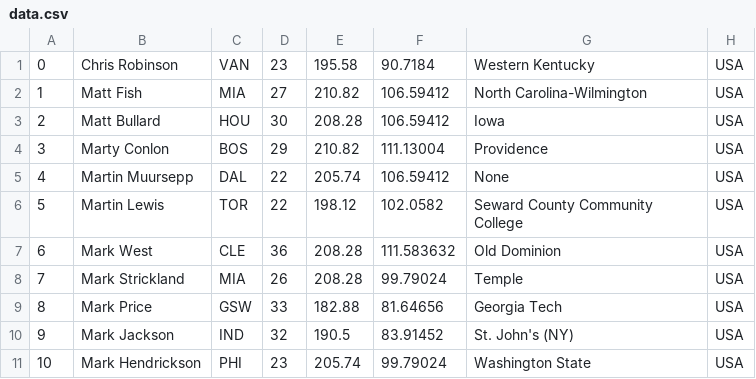
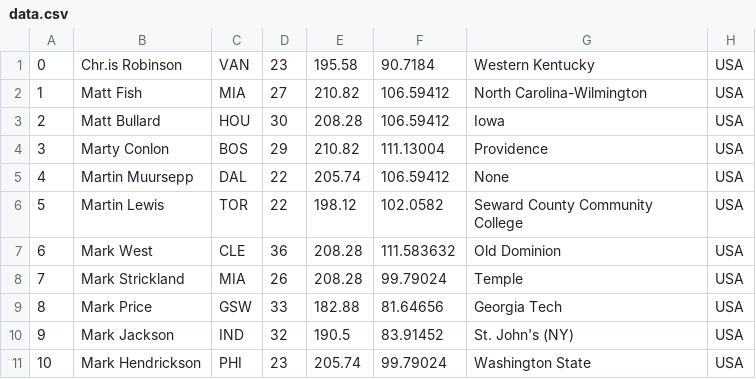
Before and after one commit to lis19Sen/Java, a CSV file: PNBAPlayerStats/data.csv, drawn as a sheet; only a part is shown; the diff names each change by its address in the sheet, - before the commit and + after, or states it on an @@ line.

```diff
--- a/PNBAPlayerStats/data.csv
+++ b/PNBAPlayerStats/data.csv
-B1: Chris Robinson
+B1: Chr.is Robinson
```
Also changed, not shown: 10 other files.
